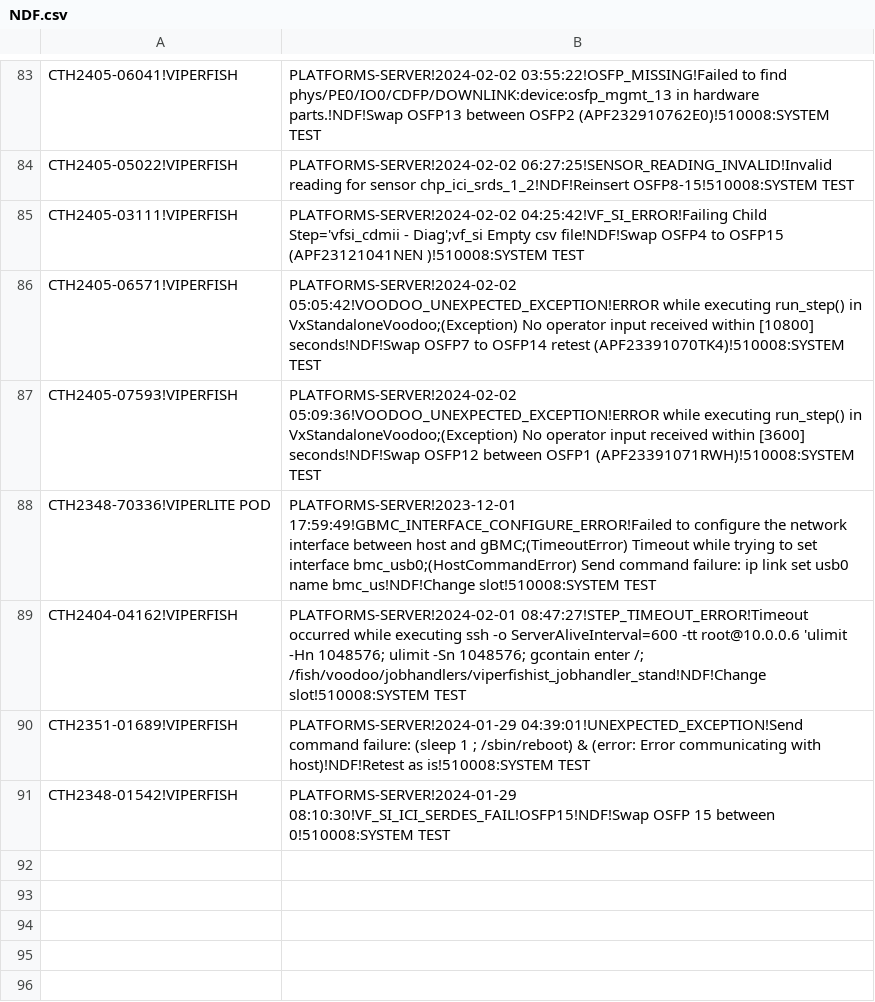
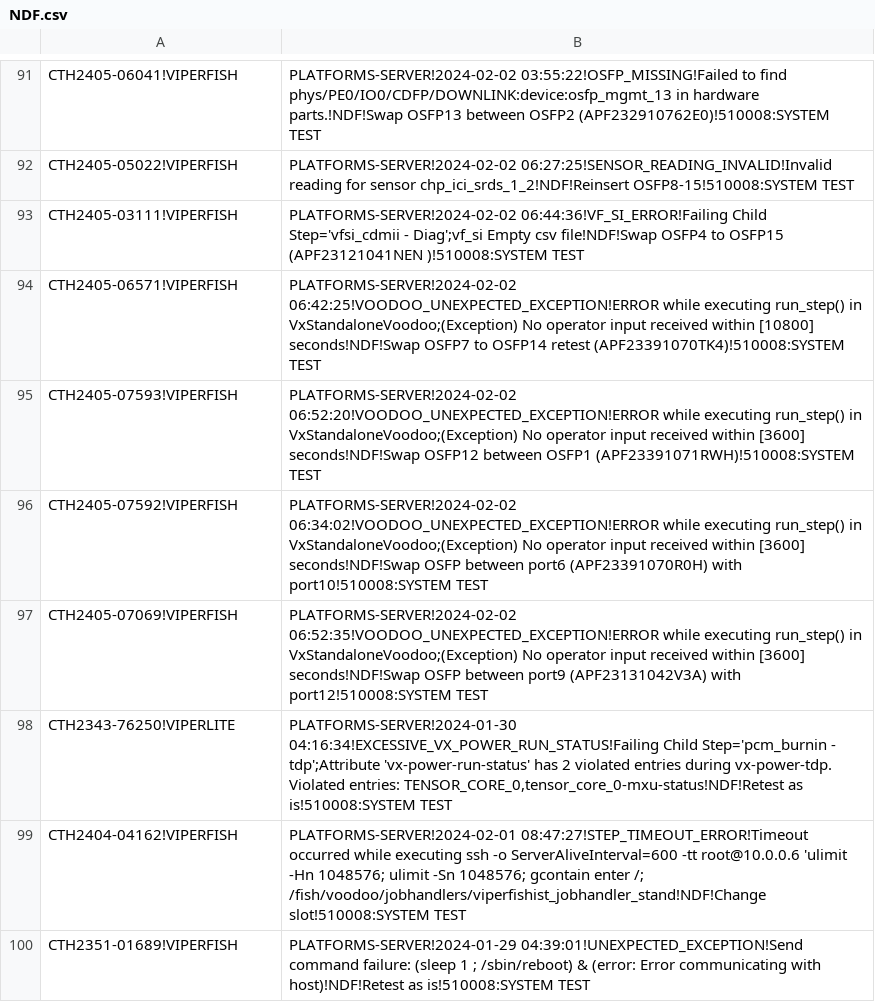
Before and after one commit to kanokluckh/test-project, a CSV file: NDF.csv, drawn as a sheet; only a part is shown, gaps mark what is left out; the shorter side is filled out with more unchanged rows; the diff covers the shown part only.

```diff
--- a/NDF.csv
+++ b/NDF.csv
@@ -84,6 +92,8 @@ CTH2405-06041!VIPERFISH|PLATFORMS-SERVER!2024-02-02 03:55:22!OSFP_MISSING!Failed
 CTH2405-05022!VIPERFISH|PLATFORMS-SERVER!2024-02-02 06:27:25!SENSOR_READING_INVALID!Invalid reading for sensor chp_ici_srds_1_2!NDF!Reinsert OSFP8-15!510008:SYSTEM TEST
-CTH2405-03111!VIPERFISH|PLATFORMS-SERVER!2024-02-02 04:25:42!VF_SI_ERROR!Failing Child Step='vfsi_cdmii - Diag';vf_si Empty csv file!NDF!Swap OSFP4 to OSFP15 (APF23121041NEN	)!510008:SYSTEM TEST
-CTH2405-06571!VIPERFISH|PLATFORMS-SERVER!2024-02-02 05:05:42!VOODOO_UNEXPECTED_EXCEPTION!ERROR while executing run_step() in VxStandaloneVoodoo;(Exception) No operator input received within [10800] seconds!NDF!Swap OSFP7 to OSFP14 retest (APF23391070TK4)!510008:SYSTEM TEST
-CTH2405-07593!VIPERFISH|PLATFORMS-SERVER!2024-02-02 05:09:36!VOODOO_UNEXPECTED_EXCEPTION!ERROR while executing run_step() in VxStandaloneVoodoo;(Exception) No operator input received within [3600] seconds!NDF!Swap OSFP12 between OSFP1 (APF23391071RWH)!510008:SYSTEM TEST
-CTH2348-70336!VIPERLITE POD|PLATFORMS-SERVER!2023-12-01 17:59:49!GBMC_INTERFACE_CONFIGURE_ERROR!Failed to configure the network interface between host and gBMC;(TimeoutError) Timeout while trying to set interface bmc_usb0;(HostCommandError) Send command failure: ip link set usb0 name bmc_us!NDF!Change slot!510008:SYSTEM TEST
+CTH2405-03111!VIPERFISH|PLATFORMS-SERVER!2024-02-02 06:44:36!VF_SI_ERROR!Failing Child Step='vfsi_cdmii - Diag';vf_si Empty csv file!NDF!Swap OSFP4 to OSFP15 (APF23121041NEN	)!510008:SYSTEM TEST
+CTH2405-06571!VIPERFISH|PLATFORMS-SERVER!2024-02-02 06:42:25!VOODOO_UNEXPECTED_EXCEPTION!ERROR while executing run_step() in VxStandaloneVoodoo;(Exception) No operator input received within [10800] seconds!NDF!Swap OSFP7 to OSFP14 retest (APF23391070TK4)!510008:SYSTEM TEST
+CTH2405-07593!VIPERFISH|PLATFORMS-SERVER!2024-02-02 06:52:20!VOODOO_UNEXPECTED_EXCEPTION!ERROR while executing run_step() in VxStandaloneVoodoo;(Exception) No operator input received within [3600] seconds!NDF!Swap OSFP12 between OSFP1 (APF23391071RWH)!510008:SYSTEM TEST
+CTH2405-07592!VIPERFISH|PLATFORMS-SERVER!2024-02-02 06:34:02!VOODOO_UNEXPECTED_EXCEPTION!ERROR while executing run_step() in VxStandaloneVoodoo;(Exception) No operator input received within [3600] seconds!NDF!Swap OSFP between port6 (APF23391070R0H) with port10!510008:SYSTEM TEST
+CTH2405-07069!VIPERFISH|PLATFORMS-SERVER!2024-02-02 06:52:35!VOODOO_UNEXPECTED_EXCEPTION!ERROR while executing run_step() in VxStandaloneVoodoo;(Exception) No operator input received within [3600] seconds!NDF!Swap OSFP between port9 (APF23131042V3A) with port12!510008:SYSTEM TEST
+CTH2343-76250!VIPERLITE|PLATFORMS-SERVER!2024-01-30 04:16:34!EXCESSIVE_VX_POWER_RUN_STATUS!Failing Child Step='pcm_burnin - tdp';Attribute 'vx-power-run-status' has 2 violated entries during vx-power-tdp. Violated entries: TENSOR_CORE_0,tensor_core_0-mxu-status!NDF!Retest as is!510008:SYSTEM TEST
 CTH2404-04162!VIPERFISH|PLATFORMS-SERVER!2024-02-01 08:47:27!STEP_TIMEOUT_ERROR!Timeout occurred while executing ssh -o ServerAliveInterval=600 -tt root@10.0.0.6 'ulimit -Hn 1048576; ulimit -Sn 1048576; gcontain enter /; /fish/voodoo/jobhandlers/viperfishist_jobhandler_stand!NDF!Change slot!510008:SYSTEM TEST
```
Also changed, not shown: 13 added rows, 5 removed rows, 14 moved rows and 9 edited cells elsewhere in this file.
